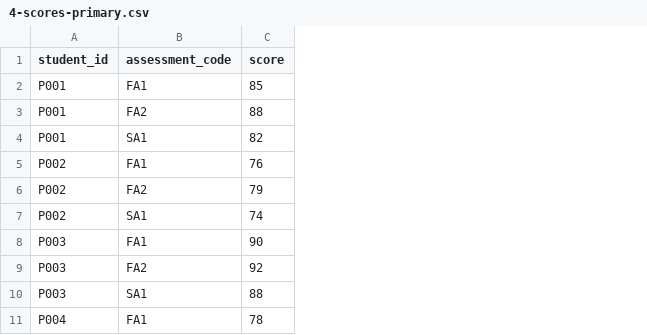
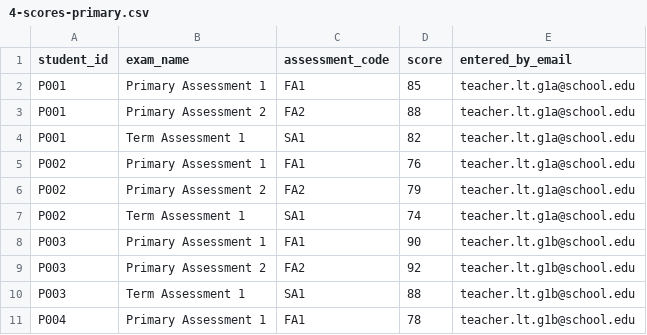
Before and after one commit to geonook/learning-management-system-esid, a CSV file: test-data-primary/4-scores-primary.csv, drawn as a sheet; only a part is shown; the diff names each change by its address in the sheet, - before the commit and + after, or states it on an @@ line.

```diff
--- a/test-data-primary/4-scores-primary.csv
+++ b/test-data-primary/4-scores-primary.csv
+column B (exam_name), rows 2-11: Primary Assessment 1 | Primary Assessment 2 | Term Assessment 1 | Primary Assessment 1 | Primary Assessment 2 | Term Assessment 1 | Primary Assessment 1 | Primary Assessment 2 | Term Assessment 1 | Primary Assessment 1
+column E (entered_by_email), rows 2-11: teacher.lt.g1a@school.edu | teacher.lt.g1a@school.edu | teacher.lt.g1a@school.edu | teacher.lt.g1a@school.edu | teacher.lt.g1a@school.edu | teacher.lt.g1a@school.edu | teacher.lt.g1b@school.edu | teacher.lt.g1b@school.edu | teacher.lt.g1b@school.edu | teacher.lt.g1b@school.edu
```
Also changed, not shown: test-data-primary/1-users-primary.csv.
